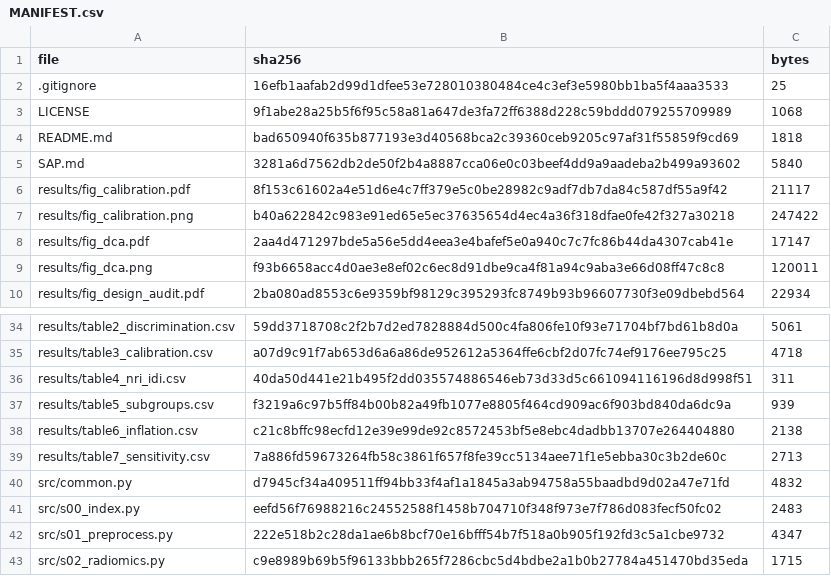
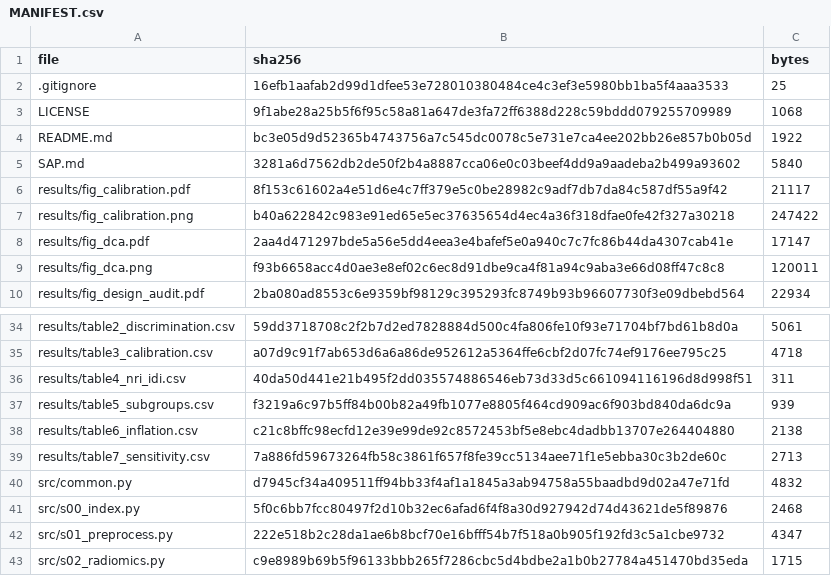
Before and after one commit to rapornoro/bladder-mri-volume-loco-audit, a CSV file: MANIFEST.csv, drawn as a sheet; only a part is shown, gaps mark what is left out.

```diff
--- a/MANIFEST.csv
+++ b/MANIFEST.csv
@@ -3,3 +3,3 @@ file,sha256,bytes
 LICENSE,9f1abe28a25b5f6f95c58a81a647de3fa72ff6388d228c59bddd079255709989,1068
-README.md,bad650940f635b877193e3d40568bca2c39360ceb9205c97af31f55859f9cd69,1818
+README.md,bc3e05d9d52365b4743756a7c545dc0078c5e731e7ca4ee202bb26e857b0b05d,1922
 SAP.md,3281a6d7562db2de50f2b4a8887cca06e0c03beef4dd9a9aadeba2b499a93602,5840
@@ -40,3 +40,3 @@ results/table7_sensitivity.csv,7a886fd59673264fb58c3861f657f8fe39cc5134aee71f1e5
 src/common.py,d7945cf34a409511ff94bb33f4af1a1845a3ab94758a55baadbd9d02a47e71fd,4832
-src/s00_index.py,eefd56f76988216c24552588f1458b704710f348f973e7f786d083fecf50fc02,2483
+src/s00_index.py,5f0c6bb7fcc80497f2d10b32ec6afad6f4f8a30d927942d74d43621de5f89876,2468
 src/s01_preprocess.py,222e518b2c28da1ae6b8bcf70e16bfff54b7f518a0b905f192fd3c5a1cbe9732,4347
```
Also changed, not shown: 2 other files.
